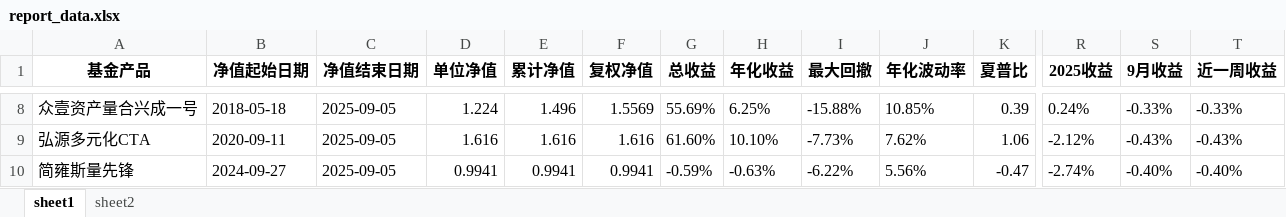
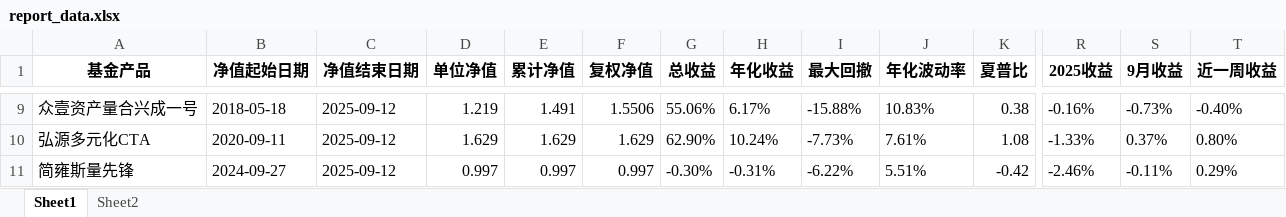
Before and after one commit to Slow-birds/Private_nav_research, an Excel workbook: report_data.xlsx, sheet Sheet1, drawn as a sheet; only a part is shown, gaps mark what is left out; values as stored, in another font and other column widths than the file's, no borders; addresses are those after the commit; the diff covers the shown part only; the diff names each change by its address in the sheet, - before the commit and + after, or states it on an @@ line.

```diff
--- a/report_data.xlsx (sheet Sheet1)
+++ b/report_data.xlsx (sheet Sheet1)
-sheet tab: sheet1
+sheet tab: Sheet1
-sheet tab: sheet2
+sheet tab: Sheet2
-C9:C11 (净值结束日期): 2025-09-05
+C9:C11 (净值结束日期): 2025-09-12
-D9 (单位净值): 1.224
+D9 (单位净值): 1.219
-E9 (累计净值): 1.496
+E9 (累计净值): 1.491
-F9 (复权净值): 1.5569
+F9 (复权净值): 1.5506
-G9 (总收益): 55.69%
+G9 (总收益): 55.06%
-H9 (年化收益): 6.25%
+H9 (年化收益): 6.17%
-J9 (年化波动率): 10.85%
+J9 (年化波动率): 10.83%
-K9 (夏普比): 0.39
+K9 (夏普比): 0.38
-R9 (2025收益): 0.24%
+R9 (2025收益): -0.16%
-S9 (9月收益): -0.33%
+S9 (9月收益): -0.73%
-T9 (近一周收益): -0.33%
+T9 (近一周收益): -0.40%
-D10 (单位净值): 1.616
+D10 (单位净值): 1.629
-E10 (累计净值): 1.616
+E10 (累计净值): 1.629
-F10 (复权净值): 1.616
+F10 (复权净值): 1.629
-G10 (总收益): 61.60%
+G10 (总收益): 62.90%
-H10 (年化收益): 10.10%
+H10 (年化收益): 10.24%
-J10 (年化波动率): 7.62%
+J10 (年化波动率): 7.61%
-K10 (夏普比): 1.06
+K10 (夏普比): 1.08
-R10 (2025收益): -2.12%
+R10 (2025收益): -1.33%
-S10 (9月收益): -0.43%
+S10 (9月收益): 0.37%
-T10 (近一周收益): -0.43%
+T10 (近一周收益): 0.80%
-D11 (单位净值): 0.9941
+D11 (单位净值): 0.997
-E11 (累计净值): 0.9941
+E11 (累计净值): 0.997
-F11 (复权净值): 0.9941
+F11 (复权净值): 0.997
-G11 (总收益): -0.59%
+G11 (总收益): -0.30%
-H11 (年化收益): -0.63%
+H11 (年化收益): -0.31%
-J11 (年化波动率): 5.56%
+J11 (年化波动率): 5.51%
-K11 (夏普比): -0.47
+K11 (夏普比): -0.42
-R11 (2025收益): -2.74%
+R11 (2025收益): -2.46%
-S11 (9月收益): -0.40%
+S11 (9月收益): -0.11%
-T11 (近一周收益): -0.40%
+T11 (近一周收益): 0.29%
```
Also changed, not shown: 2 added rows and 260 edited cells elsewhere in this sheet, sheet Sheet2, 7 other files.
